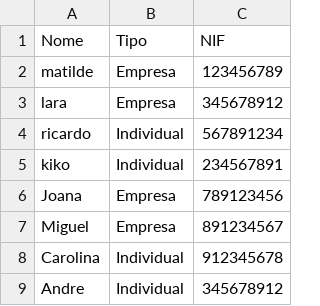
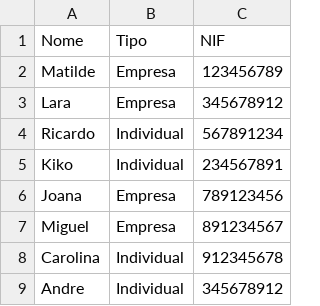
Before and after one commit to 178LaPata/BD_Project, a CSV file: CSV/fornecedor.csv, drawn as a sheet.

```diff
--- a/CSV/fornecedor.csv
+++ b/CSV/fornecedor.csv
@@ -1,6 +1,6 @@
 Nome,Tipo,NIF
-matilde,Empresa,123456789
-lara,Empresa,345678912
-ricardo,Individual,567891234
-kiko,Individual,234567891
+Matilde,Empresa,123456789
+Lara,Empresa,345678912
+Ricardo,Individual,567891234
+Kiko,Individual,234567891
 Joana,Empresa,789123456
```
Also changed, not shown: CSV/carros.csv, CSV/compra.csv, 16 other files.
